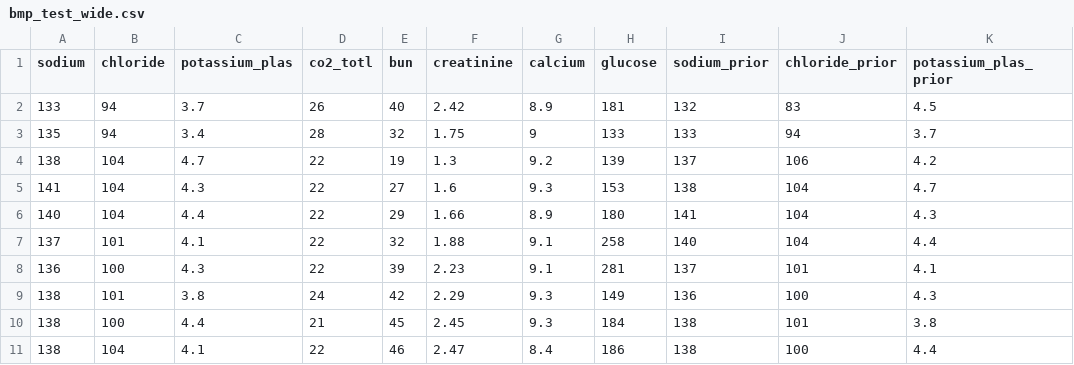
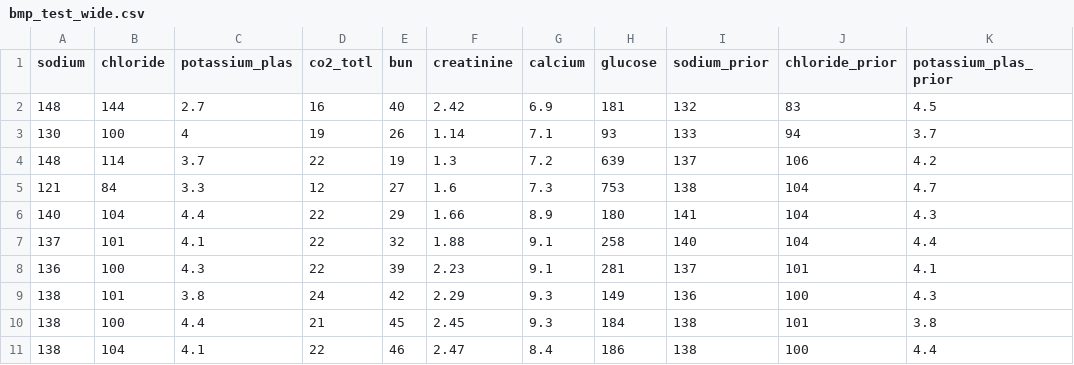
Before and after one commit to nspies13/contamination_standalone, a CSV file: data/bmp_test_wide.csv, drawn as a sheet; only a part is shown; the diff names each change by its address in the sheet, - before the commit and + after, or states it on an @@ line.

```diff
--- a/data/bmp_test_wide.csv
+++ b/data/bmp_test_wide.csv
-A2 (sodium): 133
+A2 (sodium): 148
-B2 (chloride): 94
+B2 (chloride): 144
-C2 (potassium_plas): 3.7
+C2 (potassium_plas): 2.7
-D2 (co2_totl): 26
+D2 (co2_totl): 16
-G2 (calcium): 8.9
+G2 (calcium): 6.9
-A3 (sodium): 135
+A3 (sodium): 130
-B3 (chloride): 94
+B3 (chloride): 100
-C3 (potassium_plas): 3.4
+C3 (potassium_plas): 4
-D3 (co2_totl): 28
+D3 (co2_totl): 19
-E3 (bun): 32
+E3 (bun): 26
-F3 (creatinine): 1.75
+F3 (creatinine): 1.14
-G3 (calcium): 9
+G3 (calcium): 7.1
-H3 (glucose): 133
+H3 (glucose): 93
-A4 (sodium): 138
+A4 (sodium): 148
-B4 (chloride): 104
+B4 (chloride): 114
-C4 (potassium_plas): 4.7
+C4 (potassium_plas): 3.7
-G4 (calcium): 9.2
+G4 (calcium): 7.2
-H4 (glucose): 139
+H4 (glucose): 639
-A5 (sodium): 141
+A5 (sodium): 121
-B5 (chloride): 104
+B5 (chloride): 84
-C5 (potassium_plas): 4.3
+C5 (potassium_plas): 3.3
-D5 (co2_totl): 22
+D5 (co2_totl): 12
-G5 (calcium): 9.3
+G5 (calcium): 7.3
-H5 (glucose): 153
+H5 (glucose): 753
```
Also changed, not shown: data/cbc_test_wide.csv, 9 other files.
